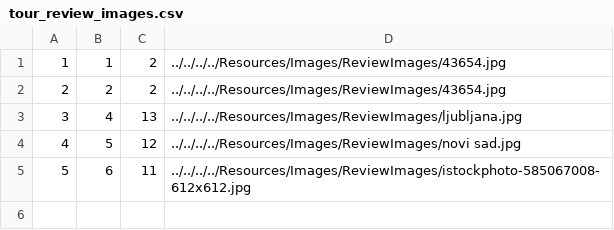
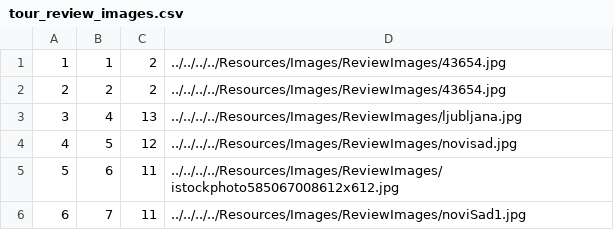
Before and after one commit to NenadGvozdenac/Simulacija-i-modeliranje-sistema, a CSV file: Resources/Data/tour_review_images.csv, drawn as a sheet.

```diff
--- a/Resources/Data/tour_review_images.csv
+++ b/Resources/Data/tour_review_images.csv
@@ -3,3 +3,4 @@
 3|4|13|../../../../Resources/Images/ReviewImages/ljubljana.jpg
-4|5|12|../../../../Resources/Images/ReviewImages/novi sad.jpg
-5|6|11|../../../../Resources/Images/ReviewImages/istockphoto-585067008-612x612.jpg
+4|5|12|../../../../Resources/Images/ReviewImages/novisad.jpg
+5|6|11|../../../../Resources/Images/ReviewImages/istockphoto585067008612x612.jpg
+6|7|11|../../../../Resources/Images/ReviewImages/noviSad1.jpg
```
Also changed, not shown: Resources/Data/tourDates.csv, Resources/Data/tour_review.csv, 7 other files.
